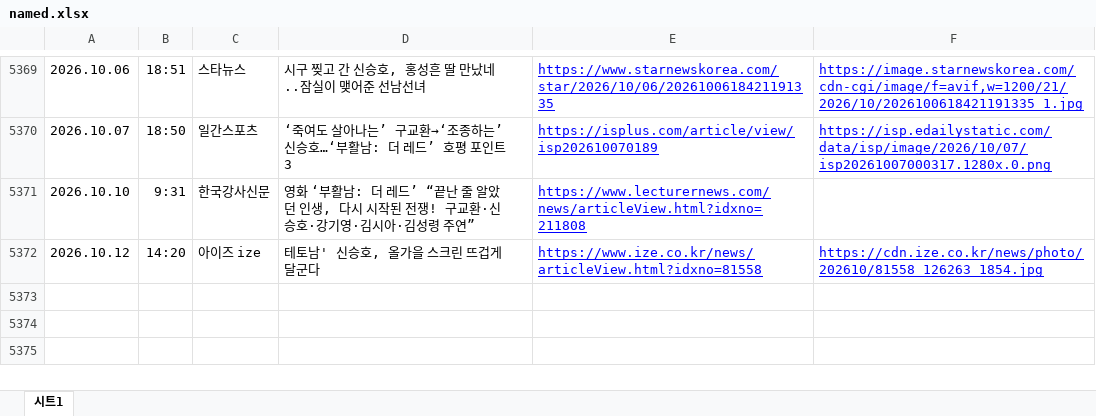
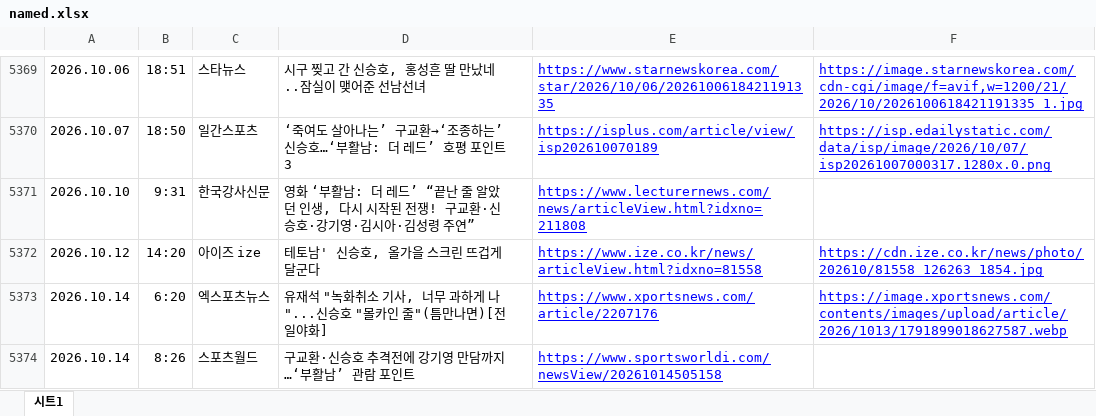
Before and after one commit to shinsholabs/ordinarydayswithshinsh, an Excel workbook: data/named.xlsx, sheet 시트1, drawn as a sheet; only a part is shown, gaps mark what is left out; values as stored, in another font and other column widths than the file's, no borders; charts and pictures not drawn; the diff names each change by its address in the sheet, - before the commit and + after, or states it on an @@ line.

Commit message:
Add files via upload

```diff
--- a/data/named.xlsx (sheet 시트1)
+++ b/data/named.xlsx (sheet 시트1)
+row 5373: 2026.10.14 | 6:20 | 엑스포츠뉴스 | 유재석 "녹화취소 기사, 너무 과하게 나"...신승호 "몰카인 줄"(틈만나면)[전일야화] | https://www.xportsnews.com/article/2207176 | https://image.xportsnews.com/contents/images/upload/article/2026/1013/1791899018627587.webp
+row 5374: 2026.10.14 | 8:26 | 스포츠월드 | 구교환·신승호 추격전에 강기영 만담까지…‘부활남’ 관람 포인트 | https://www.sportsworldi.com/newsView/20261014505158
```
Also changed, not shown: 1 other file.
